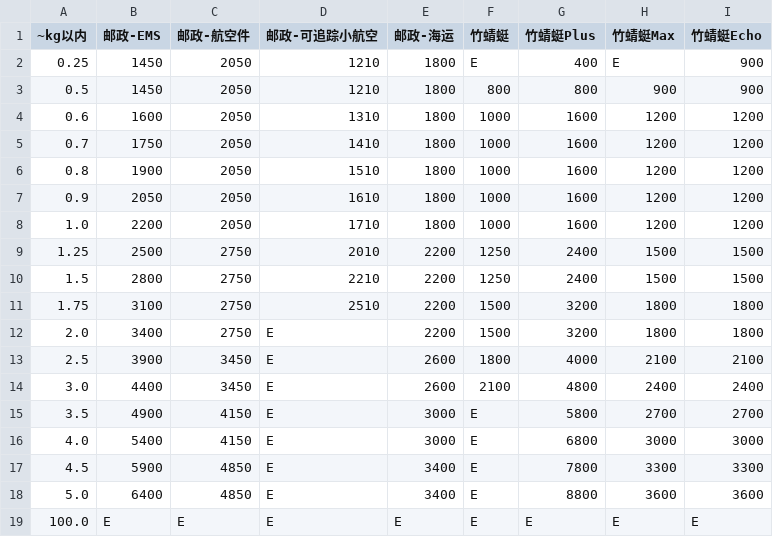
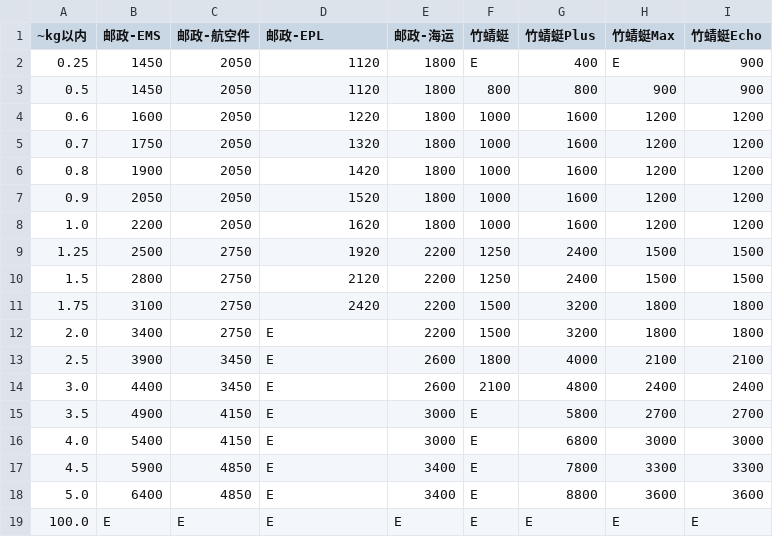
Before and after one commit to ZhFuwe/Meruki_CD_ShippingCostOptimizer, a CSV file: ExpressPrice.csv, drawn as a sheet.

```diff
--- a/ExpressPrice.csv
+++ b/ExpressPrice.csv
@@ -1,12 +1,12 @@
-~kg以内,邮政-EMS,邮政-航空件,邮政-可追踪小航空,邮政-海运,竹蜻蜓,竹蜻蜓Plus,竹蜻蜓Max,竹蜻蜓Echo
-0.25,1450,2050,1210,1800,E,400,E,900
-0.5,1450,2050,1210,1800,800,800,900,900
-0.6,1600,2050,1310,1800,1000,1600,1200,1200
-0.7,1750,2050,1410,1800,1000,1600,1200,1200
-0.8,1900,2050,1510,1800,1000,1600,1200,1200
-0.9,2050,2050,1610,1800,1000,1600,1200,1200
-1.0,2200,2050,1710,1800,1000,1600,1200,1200
-1.25,2500,2750,2010,2200,1250,2400,1500,1500
-1.5,2800,2750,2210,2200,1250,2400,1500,1500
-1.75,3100,2750,2510,2200,1500,3200,1800,1800
+~kg以内,邮政-EMS,邮政-航空件,邮政-EPL,邮政-海运,竹蜻蜓,竹蜻蜓Plus,竹蜻蜓Max,竹蜻蜓Echo
+0.25,1450,2050,1120,1800,E,400,E,900
+0.5,1450,2050,1120,1800,800,800,900,900
+0.6,1600,2050,1220,1800,1000,1600,1200,1200
+0.7,1750,2050,1320,1800,1000,1600,1200,1200
+0.8,1900,2050,1420,1800,1000,1600,1200,1200
+0.9,2050,2050,1520,1800,1000,1600,1200,1200
+1.0,2200,2050,1620,1800,1000,1600,1200,1200
+1.25,2500,2750,1920,2200,1250,2400,1500,1500
+1.5,2800,2750,2120,2200,1250,2400,1500,1500
+1.75,3100,2750,2420,2200,1500,3200,1800,1800
 2.0,3400,2750,E,2200,1500,3200,1800,1800
```
Also changed, not shown: ShoppingList.csv, 3 other files.
